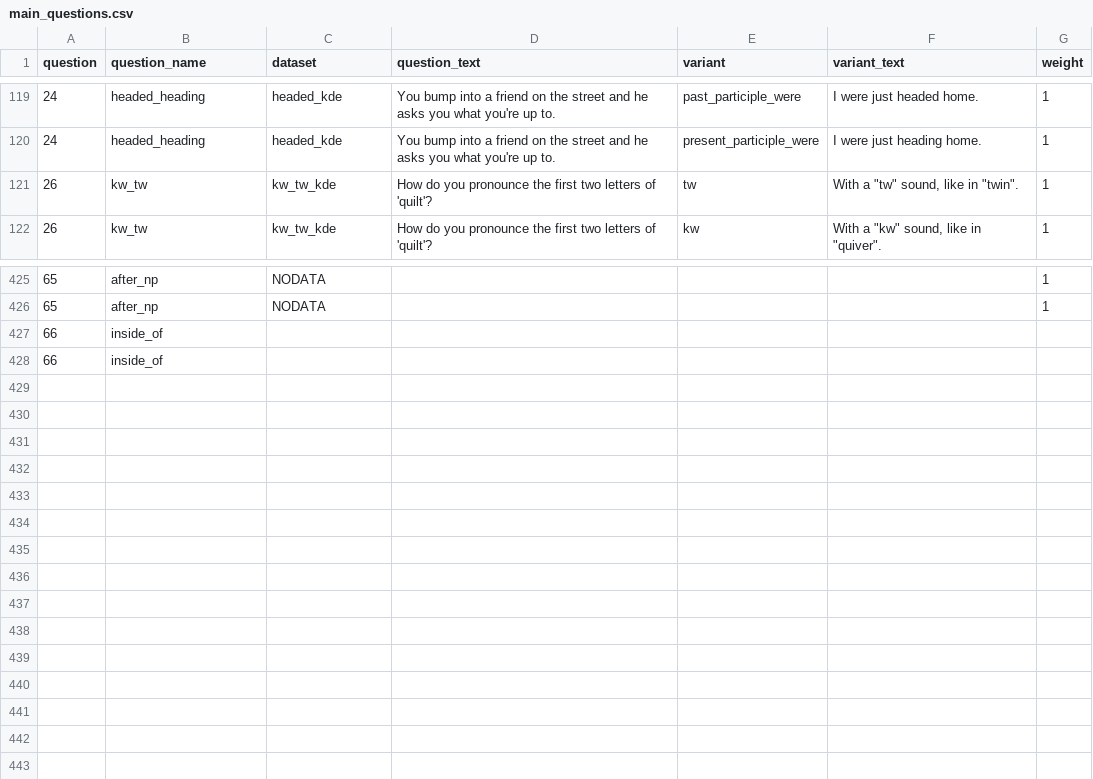
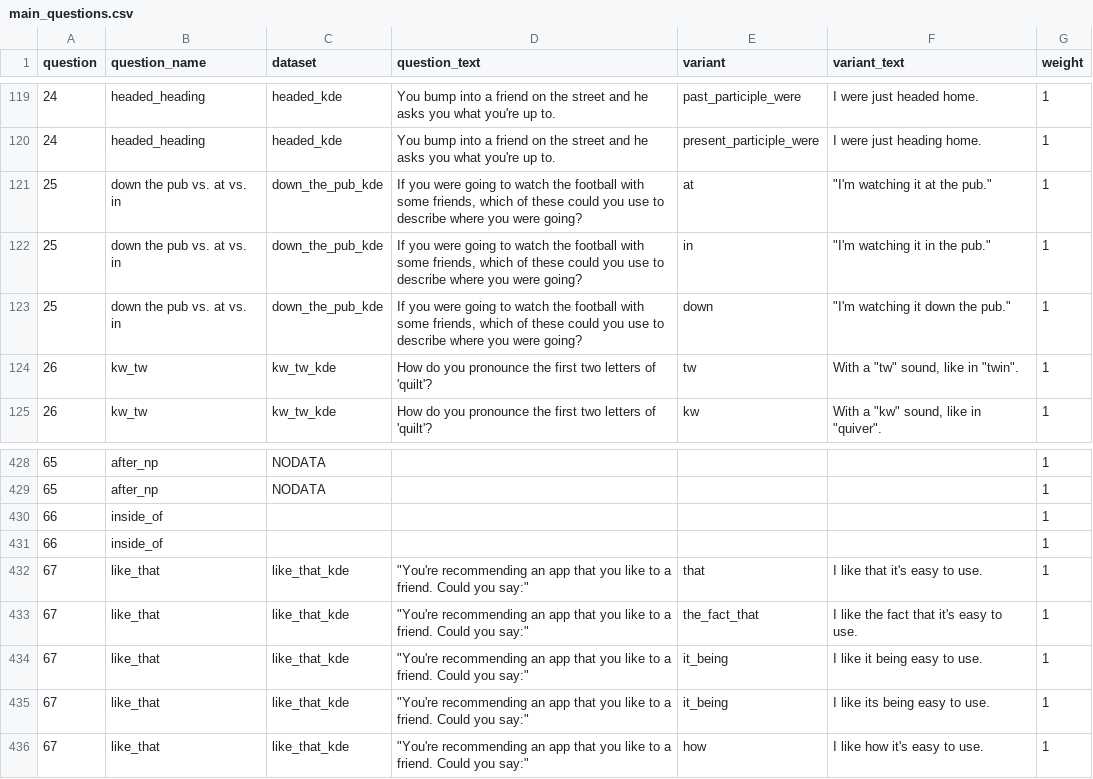
Before and after one commit to deepthigopal/public_datasets, a CSV file: en/app/questionnaire/main_questions.csv, drawn as a sheet; only a part is shown, gaps mark what is left out.

Commit message:
added like the fact that, down the pub

```diff
--- a/en/app/questionnaire/main_questions.csv
+++ b/en/app/questionnaire/main_questions.csv
@@ -120,2 +120,5 @@ question,question_name,dataset,question_text,variant,variant_text,weight
 24,headed_heading,headed_kde,You bump into a friend on the street and he asks you what you're up to. ,present_participle_were,I were just heading home.,1
+25,down the pub vs. at vs. in,down_the_pub_kde,"If you were going to watch the football with some friends, which of these could you use to describe where you were going?",at,"""I'm watching it at the pub.""",1
+25,down the pub vs. at vs. in,down_the_pub_kde,"If you were going to watch the football with some friends, which of these could you use to describe where you were going?",in,"""I'm watching it in the pub.""",1
+25,down the pub vs. at vs. in,down_the_pub_kde,"If you were going to watch the football with some friends, which of these could you use to describe where you were going?",down,"""I'm watching it down the pub.""",1
 26,kw_tw,kw_tw_kde,How do you pronounce the first two letters of 'quilt'?,tw,"With a ""tw"" sound, like in ""twin"".",1
@@ -426,3 +429,8 @@ question,question_name,dataset,question_text,variant,variant_text,weight
 65,after_np,NODATA,,,,1
-66,inside_of,,,,,
-66,inside_of,,,,,
+66,inside_of,,,,,1
+66,inside_of,,,,,1
+67,like_that,like_that_kde,"""You're recommending an app that you like to a friend. Could you say:""",that,I like that it's easy to use. ,1
+67,like_that,like_that_kde,"""You're recommending an app that you like to a friend. Could you say:""",the_fact_that,I like the fact that it's easy to use. ,1
+67,like_that,like_that_kde,"""You're recommending an app that you like to a friend. Could you say:""",it_being,I like it being easy to use. ,1
+67,like_that,like_that_kde,"""You're recommending an app that you like to a friend. Could you say:""",it_being,I like its being easy to use. ,1
+67,like_that,like_that_kde,"""You're recommending an app that you like to a friend. Could you say:""",how,I like how it's easy to use.,1
```
Also changed, not shown: 5 other files.
